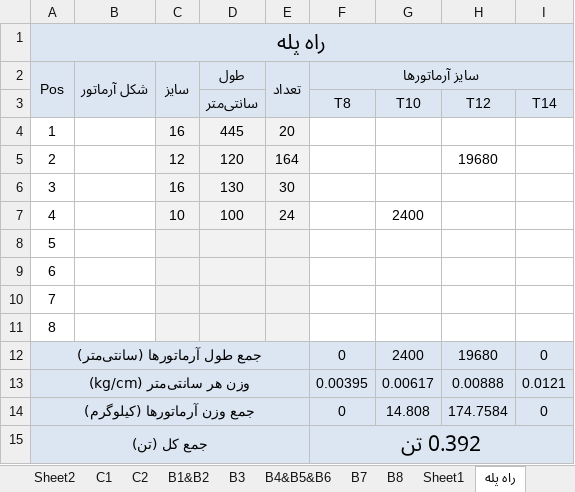
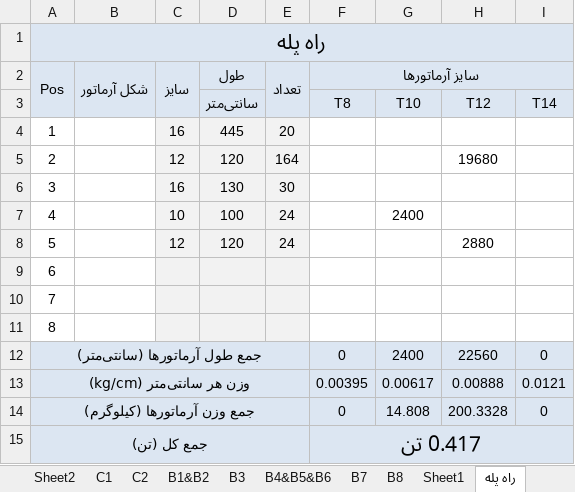
Before and after one commit to saeed51100/mootabad, an Excel workbook: Listofer.xlsx, sheet راه پله, drawn as a sheet; only a part is shown; values as stored, in another font and other column widths than the file's, no borders; charts and pictures not drawn; the diff names each change by its address in the sheet, - before the commit and + after, or states it on an @@ line.

```diff
--- a/Listofer.xlsx (sheet راه پله)
+++ b/Listofer.xlsx (sheet راه پله)
-C8: (empty)
+C8: 12
-D8 (سانتی‌متر): (empty)
+D8 (سانتی‌متر): 120
-E8: (empty)
+E8: 24
-H8 (T12): (empty)
+H8 (T12): 2880
-H12 (T12): 19680
+H12 (T12): 22560
-H14 (T12): 174.7584
+H14 (T12): 200.3328
-F15 (T8): 0.392 تن
+F15 (T8): 0.417 تن
```
Also changed, not shown: sheet سقف, formulas that keep their value, charts or pictures.
